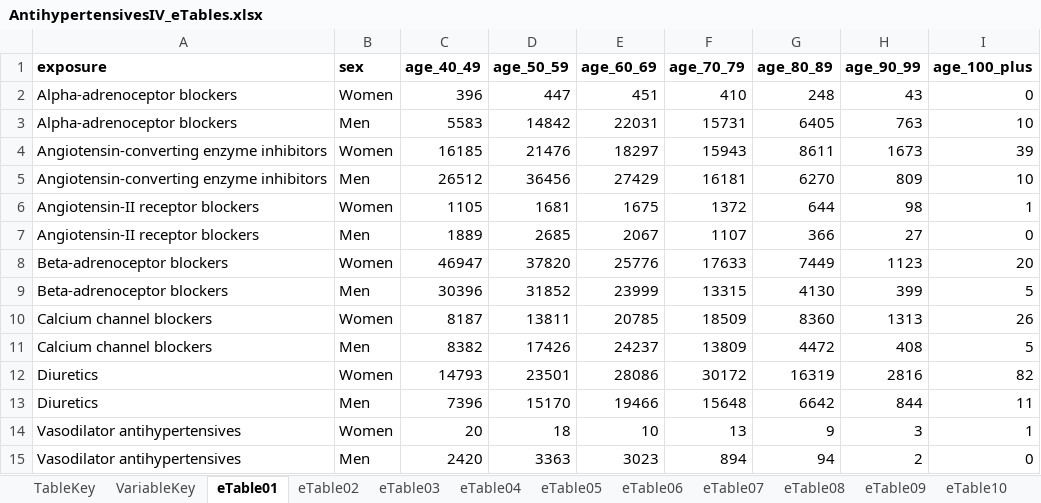
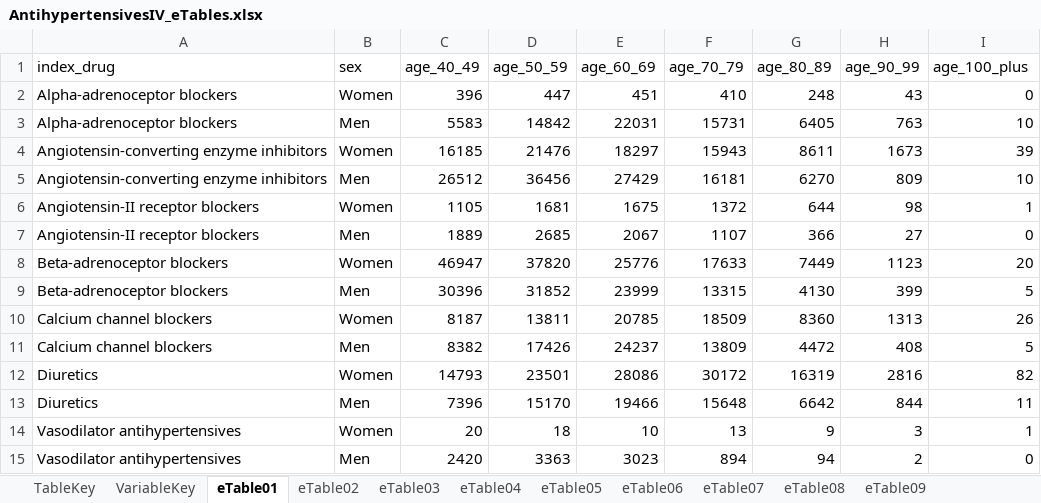
Before and after one commit to venexia/repurposing-antihypertensives-dementia, an Excel workbook: supplement/AntihypertensivesIV_eTables.xlsx, sheet eTable01, drawn as a sheet; values as stored, in another font and other column widths than the file's, no borders; the diff names each change by its address in the sheet, - before the commit and + after, or states it on an @@ line.

```diff
--- a/supplement/AntihypertensivesIV_eTables.xlsx (sheet eTable01)
+++ b/supplement/AntihypertensivesIV_eTables.xlsx (sheet eTable01)
-sheet tab: eTable10
-A1: exposure
+A1: index_drug
-A1:I1 bold: on
+A1:I1 bold: off
```
Also changed, not shown: sheet eTable07, sheet eTable08, sheet eTable06, sheet eTable09, sheet eTable05, sheet eTable03, 3 more sheets, 14 other files.
